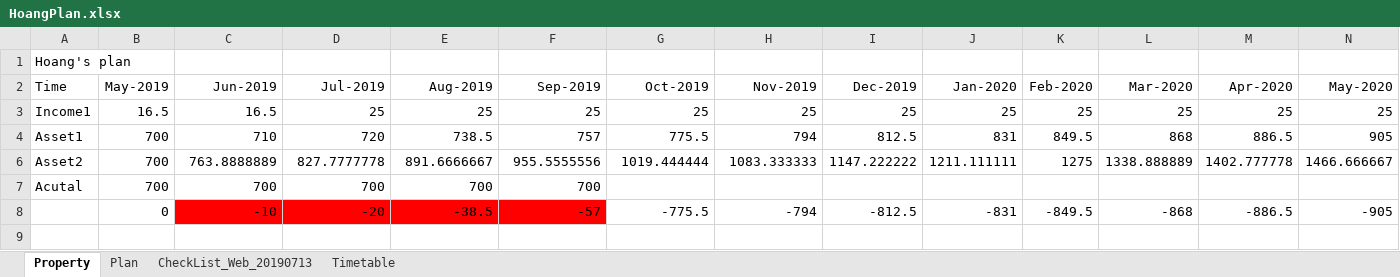
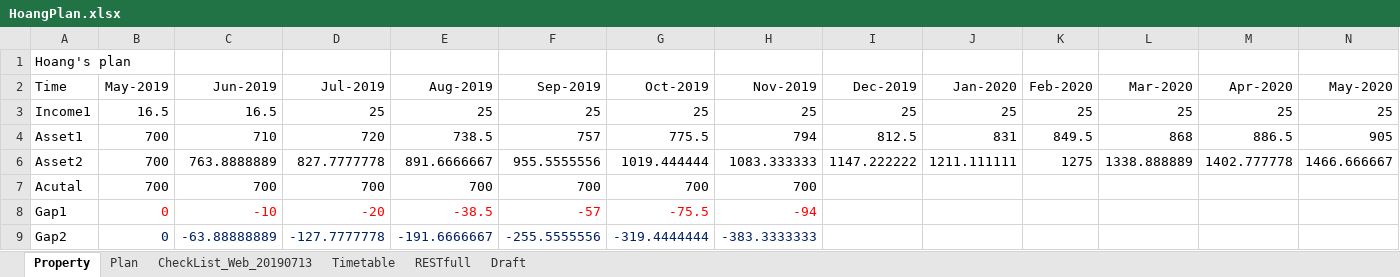
Before and after one commit to hoangmechanic/hackerRank, an Excel workbook: _wallpage/HoangPlan.xlsx, sheet Property, drawn as a sheet; only a part is shown; values as stored, in another font and other column widths than the file's, no borders; charts and pictures not drawn; removed rows and columns are numbered as before the commit, all else as after; rows hold the shown columns only; the diff names each change by its address in the sheet, - before the commit and + after, or states it on an @@ line.

Commit message:
Vinh quang - Danh dự - Trách nhiệm
Hoàng plan 20191112

```diff
--- a/_wallpage/HoangPlan.xlsx (sheet Property)
+++ b/_wallpage/HoangPlan.xlsx (sheet Property)
+sheet tab: RESTfull
+sheet tab: Draft
-G7 (Oct-2019): (empty)
+G7 (Oct-2019): 700
-H7 (Nov-2019): (empty)
+H7 (Nov-2019): 700
-row 8:  | 0 | -10 | -20 | -38.5 | -57 | -775.5 | -794 | -812.5 | -831 | -849.5 | -868 | -886.5 | -905
+row 8: Gap1 | 0 | -10 | -20 | -38.5 | -57 | -75.5 | -94
+row 9: Gap2 | 0 | -63.88888889 | -127.7777778 | -191.6666667 | -255.5555556 | -319.4444444 | -383.3333333
```
Also changed, not shown: charts or pictures.
